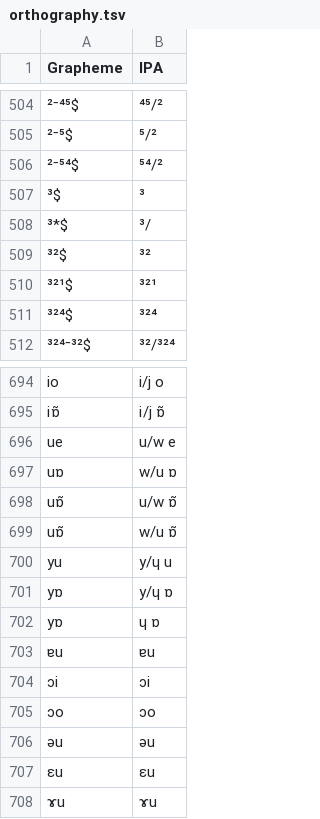
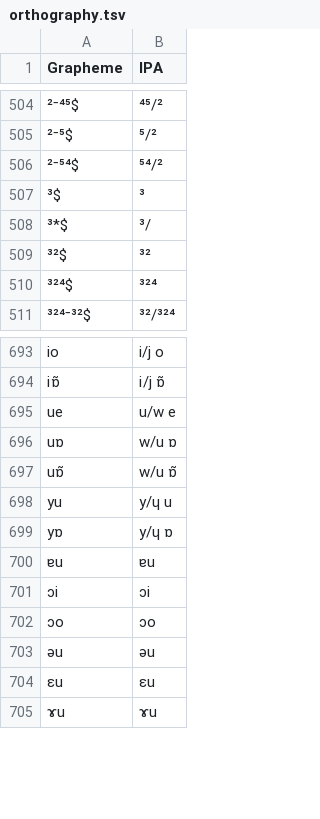
Before and after one commit to SequenceComparison/houchinese, a TSV file: etc/orthography.tsv, drawn as a sheet; only a part is shown, gaps mark what is left out; the diff names each change by its address in the sheet, - before the commit and + after, or states it on an @@ line.

Commit message:
removed dups from orthoprofile

```diff
--- a/etc/orthography.tsv
+++ b/etc/orthography.tsv
-row 510: ³²¹$ | ³²¹
-row 698: uɒ̃ | u/w ɒ̃
-row 702: yɒ | ɥ ɒ
```
